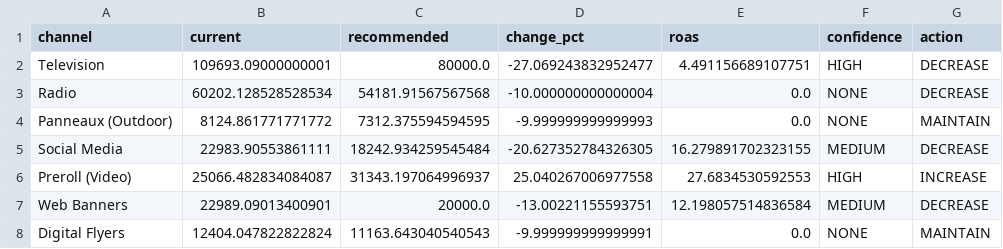
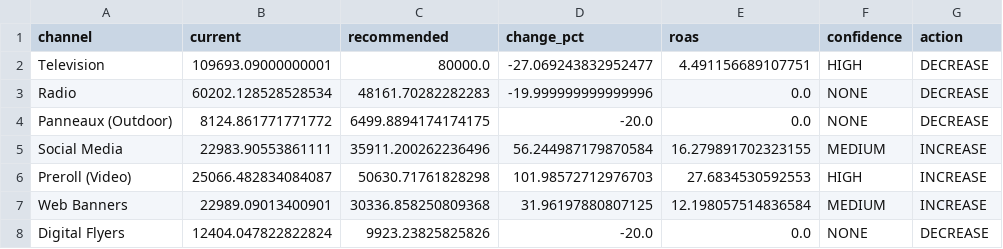
Before and after one commit to 1767902694-svg/busa693-clubpiscine, a CSV file: data/processed/mmm_executive_summary.csv, drawn as a sheet.

```diff
--- a/data/processed/mmm_executive_summary.csv
+++ b/data/processed/mmm_executive_summary.csv
@@ -2,7 +2,7 @@ channel,current,recommended,change_pct,roas,confidence,action
 Television,109693.09000000001,80000.0,-27.069243832952477,4.491156689107751,HIGH,DECREASE
-Radio,60202.128528528534,54181.91567567568,-10.000000000000004,0.0,NONE,DECREASE
-Panneaux (Outdoor),8124.861771771772,7312.375594594595,-9.999999999999993,0.0,NONE,MAINTAIN
-Social Media,22983.90553861111,18242.934259545484,-20.627352784326305,16.279891702323155,MEDIUM,DECREASE
-Preroll (Video),25066.482834084087,31343.197064996937,25.040267006977558,27.6834530592553,HIGH,INCREASE
-Web Banners,22989.09013400901,20000.0,-13.00221155593751,12.198057514836584,MEDIUM,DECREASE
-Digital Flyers,12404.047822822824,11163.643040540543,-9.999999999999991,0.0,NONE,MAINTAIN
+Radio,60202.128528528534,48161.70282282283,-19.999999999999996,0.0,NONE,DECREASE
+Panneaux (Outdoor),8124.861771771772,6499.8894174174175,-20.0,0.0,NONE,DECREASE
+Social Media,22983.90553861111,35911.200262236496,56.244987179870584,16.279891702323155,MEDIUM,INCREASE
+Preroll (Video),25066.482834084087,50630.71761828298,101.98572712976703,27.6834530592553,HIGH,INCREASE
+Web Banners,22989.09013400901,30336.858250809368,31.96197880807125,12.198057514836584,MEDIUM,INCREASE
+Digital Flyers,12404.047822822824,9923.23825825826,-20.0,0.0,NONE,DECREASE
```
Also changed, not shown: data/processed/mmm_optimization_results.csv, data/processed/mmm_scenario_analysis.csv, 6 other files.
